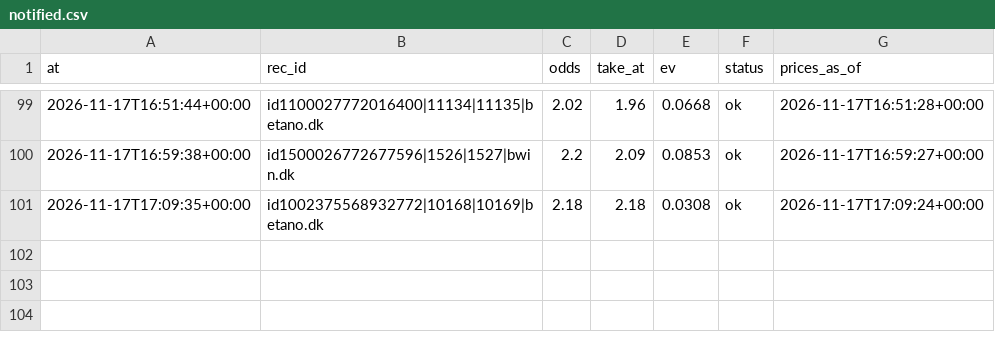
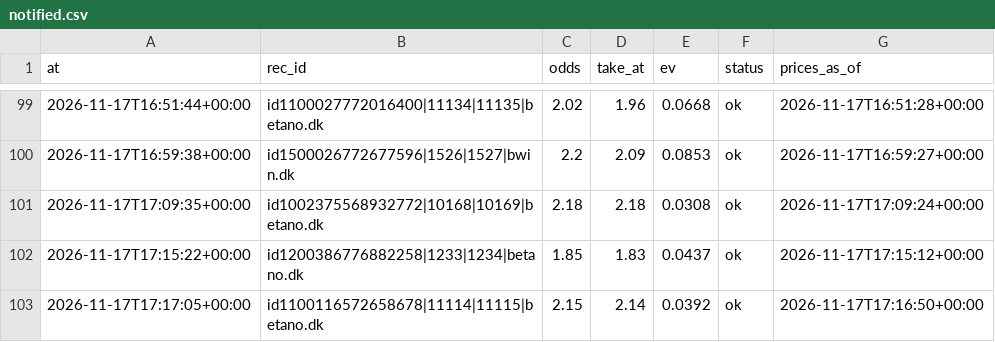
Before and after one commit to lukkeodds/livetest-log, a CSV file: data/notified.csv, drawn as a sheet; only a part is shown, gaps mark what is left out.

Commit message:
snapshot 20261117T172017Z: bets.csv, skips.csv, closes.csv, notified.csv

```diff
--- a/data/notified.csv
+++ b/data/notified.csv
@@ -101 +101,3 @@ at,rec_id,odds,take_at,ev,status,prices_as_of
 2026-11-17T17:09:35+00:00,id1002375568932772|10168|10169|betano.dk,2.18,2.18,0.0308,ok,2026-11-17T17:09:24+00:00
+2026-11-17T17:15:22+00:00,id1200386776882258|1233|1234|betano.dk,1.85,1.83,0.0437,ok,2026-11-17T17:15:12+00:00
+2026-11-17T17:17:05+00:00,id1100116572658678|11114|11115|betano.dk,2.15,2.14,0.0392,ok,2026-11-17T17:16:50+00:00
```
Also changed, not shown: data/bets.csv, data/closes.csv, 3 other files.
